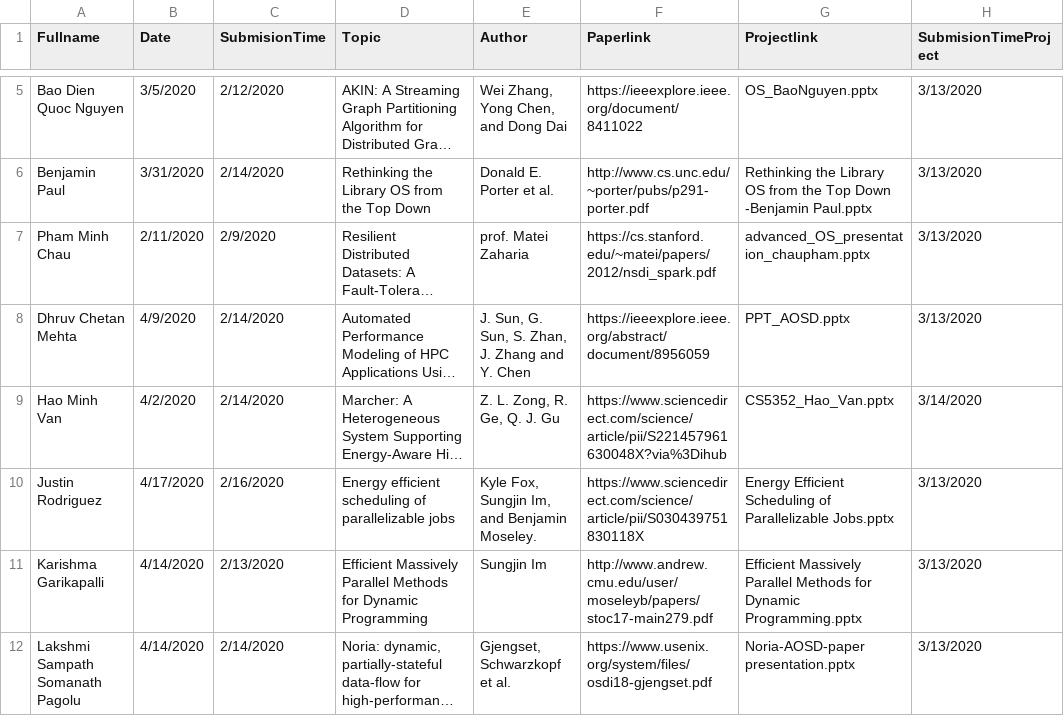
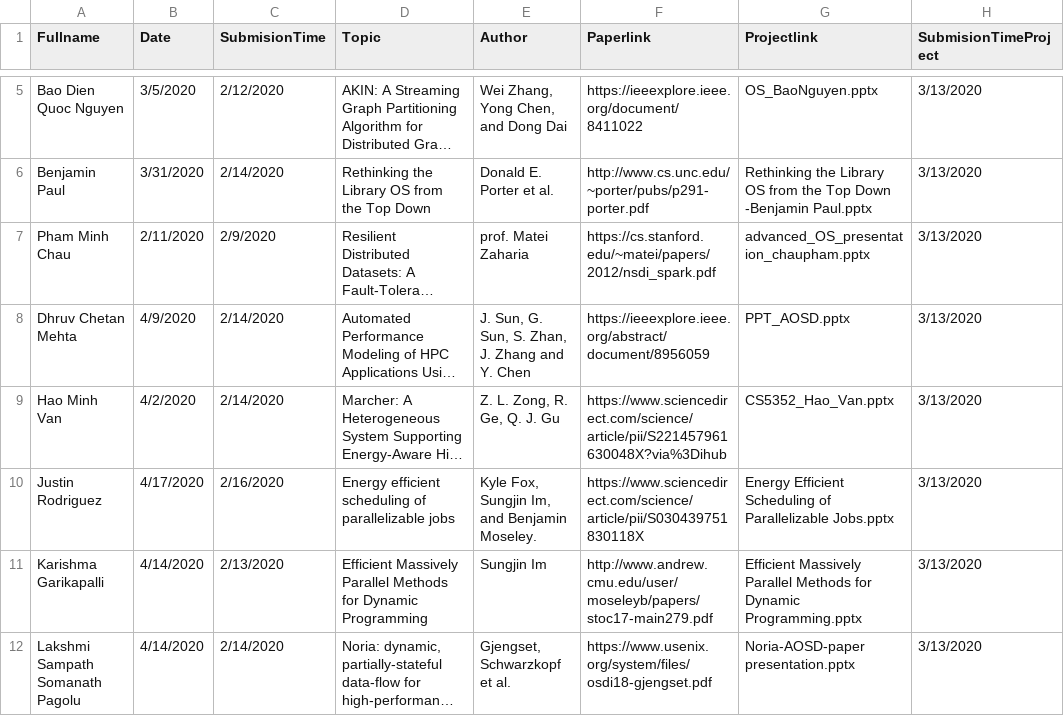
Before and after one commit to iDataVisualizationLab/CS5352, a TSV file: data/T1.tsv, drawn as a sheet; only a part is shown, gaps mark what is left out; long unchanged cells end in …; the diff names each change by its address in the sheet, - before the commit and + after, or states it on an @@ line.

Commit message:
Update T1.tsv

```diff
--- a/data/T1.tsv
+++ b/data/T1.tsv
-H9 (SubmisionTimeProject): 3/14/2020
+H9 (SubmisionTimeProject): 3/13/2020
```
